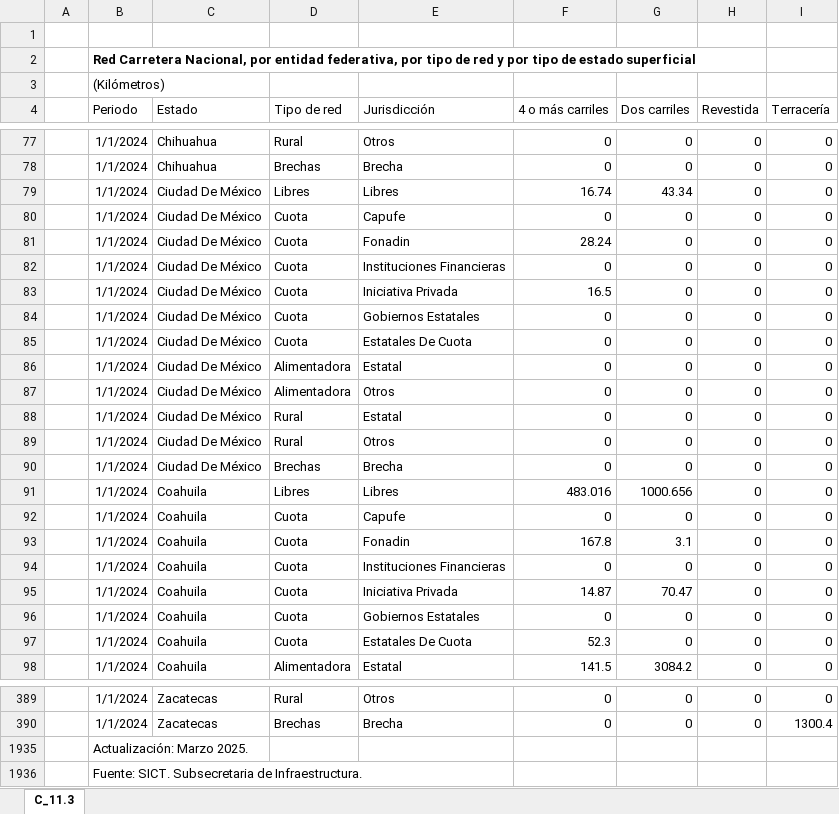
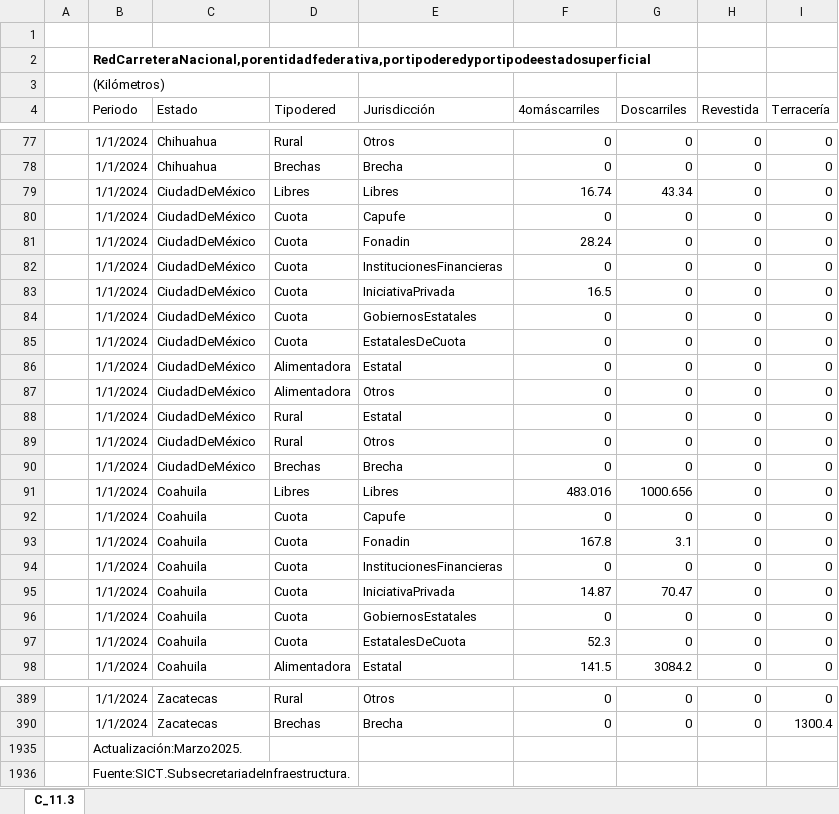
Before and after one commit to NeczarLopez/TI_Estadistica_Mensual_SICT, an Excel workbook: RCN_por_edo.xlsx, sheet C_11.3, drawn as a sheet; only a part is shown, gaps mark what is left out; values as stored, in another font and other column widths than the file's, no borders; table styles not drawn; the diff covers the shown part only; the diff names each change by its address in the sheet, - before the commit and + after, or states it on an @@ line.

```diff
--- a/RCN_por_edo.xlsx (sheet C_11.3)
+++ b/RCN_por_edo.xlsx (sheet C_11.3)
-B2 (Periodo): Red Carretera Nacional, por entidad federativa, por tipo de red y por tipo de estado superficial
+B2 (Periodo): RedCarreteraNacional,porentidadfederativa,portipoderedyportipodeestadosuperficial
-D4: Tipo de red
+D4: Tipodered
-F4: 4 o más carriles
+F4: 4omáscarriles
-G4: Dos carriles
+G4: Doscarriles
-C79:C90 (Estado): Ciudad De México
+C79:C90 (Estado): CiudadDeMéxico
-E82 (Jurisdicción): Instituciones Financieras
+E82 (Jurisdicción): InstitucionesFinancieras
-E83 (Jurisdicción): Iniciativa Privada
+E83 (Jurisdicción): IniciativaPrivada
-E84 (Jurisdicción): Gobiernos Estatales
+E84 (Jurisdicción): GobiernosEstatales
-E85 (Jurisdicción): Estatales De Cuota
+E85 (Jurisdicción): EstatalesDeCuota
-E94 (Jurisdicción): Instituciones Financieras
+E94 (Jurisdicción): InstitucionesFinancieras
-E95 (Jurisdicción): Iniciativa Privada
+E95 (Jurisdicción): IniciativaPrivada
-E96 (Jurisdicción): Gobiernos Estatales
+E96 (Jurisdicción): GobiernosEstatales
-E97 (Jurisdicción): Estatales De Cuota
+E97 (Jurisdicción): EstatalesDeCuota
-B1935 (Periodo): Actualización: Marzo 2025.
+B1935 (Periodo): Actualización:Marzo2025.
-B1936 (Periodo): Fuente: SICT. Subsecretaria de Infraestructura.
+B1936 (Periodo): Fuente:SICT.SubsecretariadeInfraestructura.
```
Also changed, not shown: 180 edited cells elsewhere in this sheet, hidden cells.
